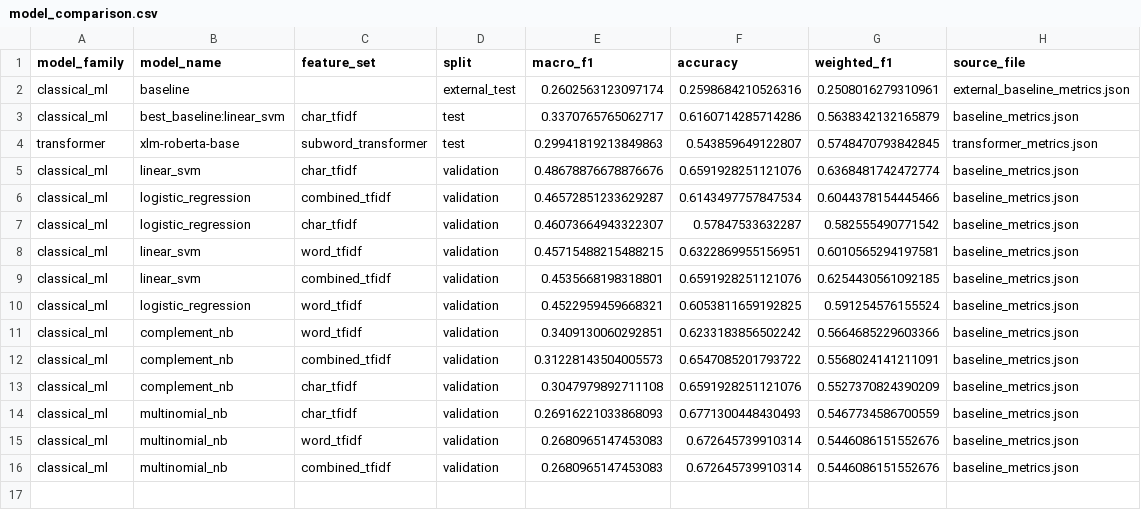
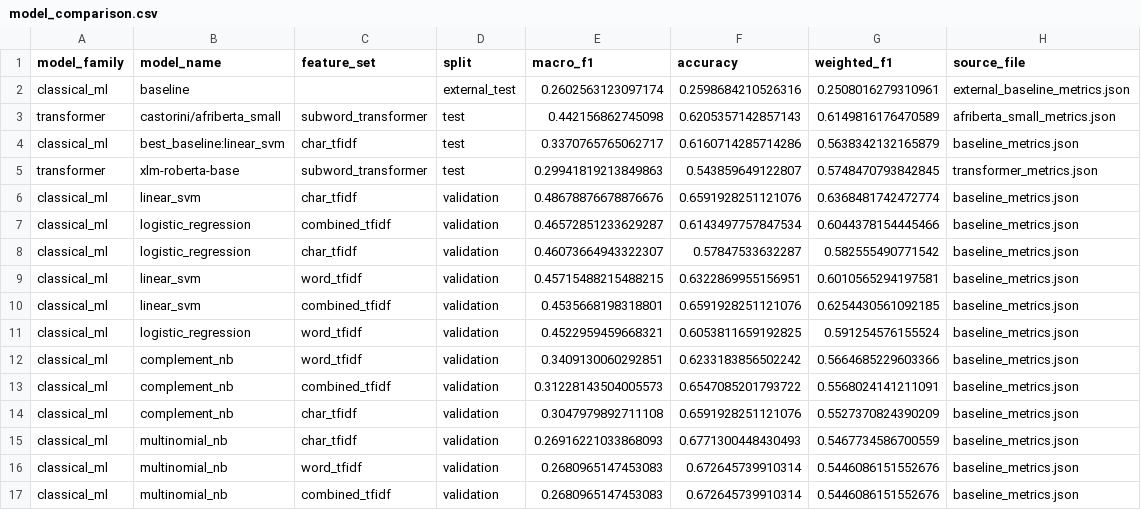
Before and after one commit to Viwaz/Sentiment_Analysis, a CSV file: reports/results/model_comparison.csv, drawn as a sheet.

Commit message:
Updated results and figures for Afriberta Small model

```diff
--- a/reports/results/model_comparison.csv
+++ b/reports/results/model_comparison.csv
@@ -2,2 +2,3 @@ model_family,model_name,feature_set,split,macro_f1,accuracy,weighted_f1,source_f
 classical_ml,baseline,,external_test,0.2602563123097174,0.2598684210526316,0.2508016279310961,external_baseline_metrics.json
+transformer,castorini/afriberta_small,subword_transformer,test,0.442156862745098,0.6205357142857143,0.6149816176470589,afriberta_small_metrics.json
 classical_ml,best_baseline:linear_svm,char_tfidf,test,0.3370765765062717,0.6160714285714286,0.5638342132165879,baseline_metrics.json
```
Also changed, not shown: 3 other files.
